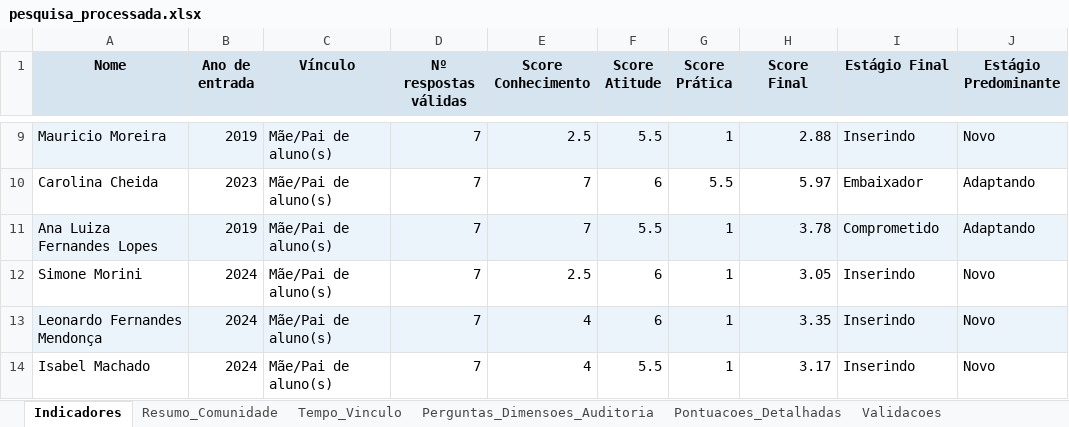
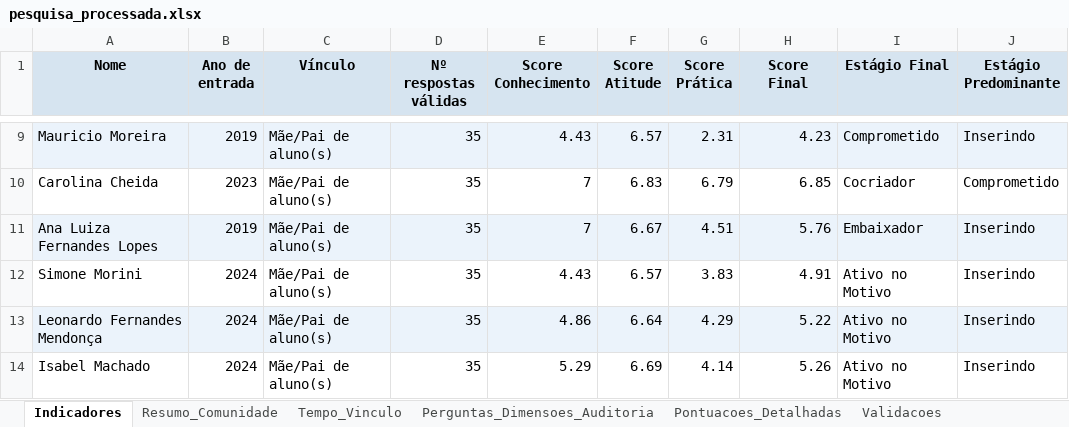
Before and after one commit to bruno-curta/arandu, an Excel workbook: pesquisa_processada.xlsx, sheet Indicadores, drawn as a sheet; only a part is shown, gaps mark what is left out; values as stored, in another font and other column widths than the file's, no borders; the diff covers the shown part only; the diff names each change by its address in the sheet, - before the commit and + after, or states it on an @@ line.

```diff
--- a/pesquisa_processada.xlsx (sheet Indicadores)
+++ b/pesquisa_processada.xlsx (sheet Indicadores)
-D9:D14 (Nº respostas válidas): 7
+D9:D14 (Nº respostas válidas): 35
-E9 (Score Conhecimento): 2.5
+E9 (Score Conhecimento): 4.43
-F9 (Score Atitude): 5.5
+F9 (Score Atitude): 6.57
-G9 (Score Prática): 1
+G9 (Score Prática): 2.31
-H9 (Score Final): 2.88
+H9 (Score Final): 4.23
-I9 (Estágio Final): Inserindo
+I9 (Estágio Final): Comprometido
-J9 (Estágio Predominante): Novo
+J9 (Estágio Predominante): Inserindo
-F10 (Score Atitude): 6
+F10 (Score Atitude): 6.83
-G10 (Score Prática): 5.5
+G10 (Score Prática): 6.79
-H10 (Score Final): 5.97
+H10 (Score Final): 6.85
-I10 (Estágio Final): Embaixador
+I10 (Estágio Final): Cocriador
-J10 (Estágio Predominante): Adaptando
+J10 (Estágio Predominante): Comprometido
-F11 (Score Atitude): 5.5
+F11 (Score Atitude): 6.67
-G11 (Score Prática): 1
+G11 (Score Prática): 4.51
-H11 (Score Final): 3.78
+H11 (Score Final): 5.76
-I11 (Estágio Final): Comprometido
+I11 (Estágio Final): Embaixador
-J11 (Estágio Predominante): Adaptando
+J11 (Estágio Predominante): Inserindo
-E12 (Score Conhecimento): 2.5
+E12 (Score Conhecimento): 4.43
-F12 (Score Atitude): 6
+F12 (Score Atitude): 6.57
-G12 (Score Prática): 1
+G12 (Score Prática): 3.83
-H12 (Score Final): 3.05
+H12 (Score Final): 4.91
-I12:I14 (Estágio Final): Inserindo
+I12:I14 (Estágio Final): Ativo no Motivo
-J12:J14 (Estágio Predominante): Novo
+J12:J14 (Estágio Predominante): Inserindo
-E13 (Score Conhecimento): 4
+E13 (Score Conhecimento): 4.86
-F13 (Score Atitude): 6
+F13 (Score Atitude): 6.64
-G13 (Score Prática): 1
+G13 (Score Prática): 4.29
-H13 (Score Final): 3.35
+H13 (Score Final): 5.22
-E14 (Score Conhecimento): 4
+E14 (Score Conhecimento): 5.29
-F14 (Score Atitude): 5.5
+F14 (Score Atitude): 6.69
-G14 (Score Prática): 1
+G14 (Score Prática): 4.14
-H14 (Score Final): 3.17
+H14 (Score Final): 5.26
```
Also changed, not shown: 835 edited cells elsewhere in this sheet, sheet Pontuacoes_Detalhadas, sheet Tempo_Vinculo, sheet Resumo_Comunidade, sheet Validacoes, sheet Perguntas_Dimensoes_Auditoria, 2 other files.
